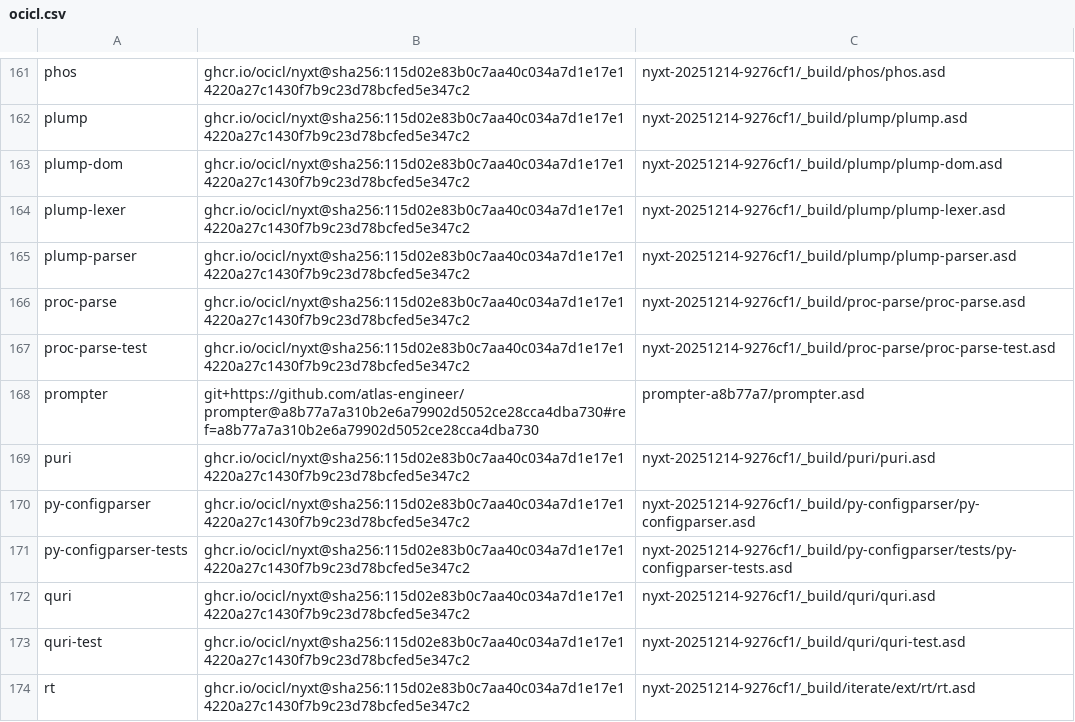
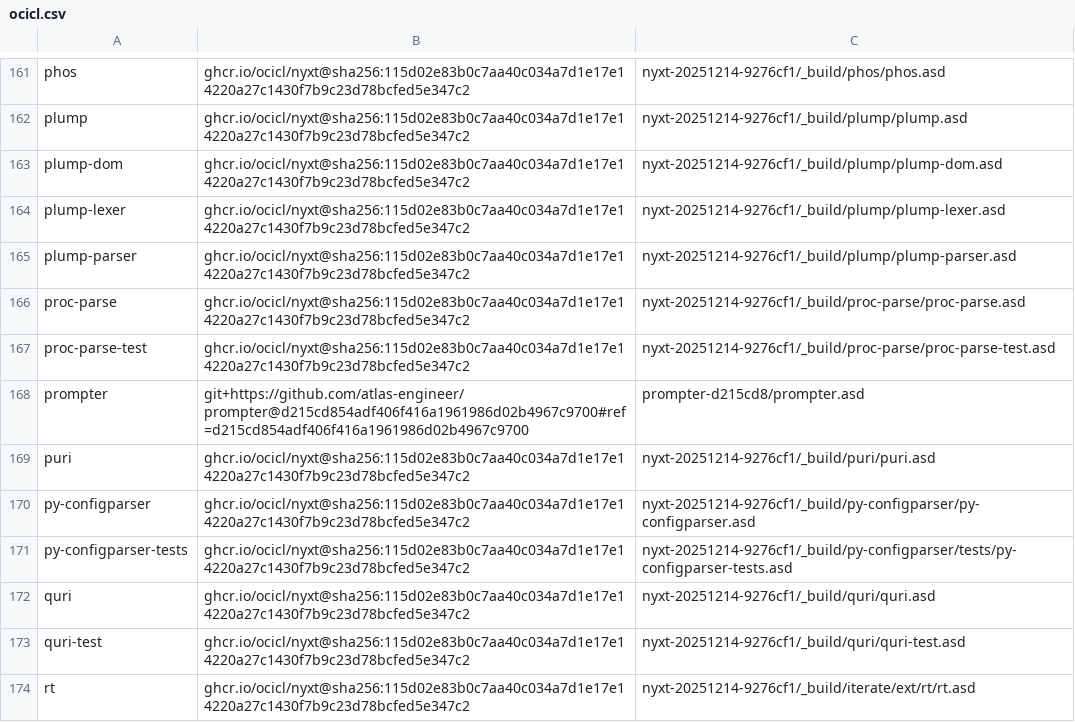
Before and after one commit to atlas-engineer/nyxt, a CSV file: ocicl.csv, drawn as a sheet; only a part is shown, gaps mark what is left out.

Commit message:
Pin prompter to the revision that exports refresh.

```diff
--- a/ocicl.csv
+++ b/ocicl.csv
@@ -167,3 +167,3 @@ proc-parse, ghcr.io/ocicl/nyxt@sha256:115d02e83b0c7aa40c034a7d1e17e14220a27c1430
 proc-parse-test, ghcr.io/ocicl/nyxt@sha256:115d02e83b0c7aa40c034a7d1e17e14220a27c1430f7b9c23d78bcfed5e347c2, nyxt-20251214-9276cf1/_build/proc-parse/proc-parse-test.asd
-prompter, git+https://github.com/atlas-engineer/prompter@a8b77a7a310b2e6a79902d5052ce28cca4dba730#ref=a8b77a7a310b2e6a79902d5052ce28cca4dba730, prompter-a8b77a7/prompter.asd
+prompter, git+https://github.com/atlas-engineer/prompter@d215cd854adf406f416a1961986d02b4967c9700#ref=d215cd854adf406f416a1961986d02b4967c9700, prompter-d215cd8/prompter.asd
 puri, ghcr.io/ocicl/nyxt@sha256:115d02e83b0c7aa40c034a7d1e17e14220a27c1430f7b9c23d78bcfed5e347c2, nyxt-20251214-9276cf1/_build/puri/puri.asd
```
